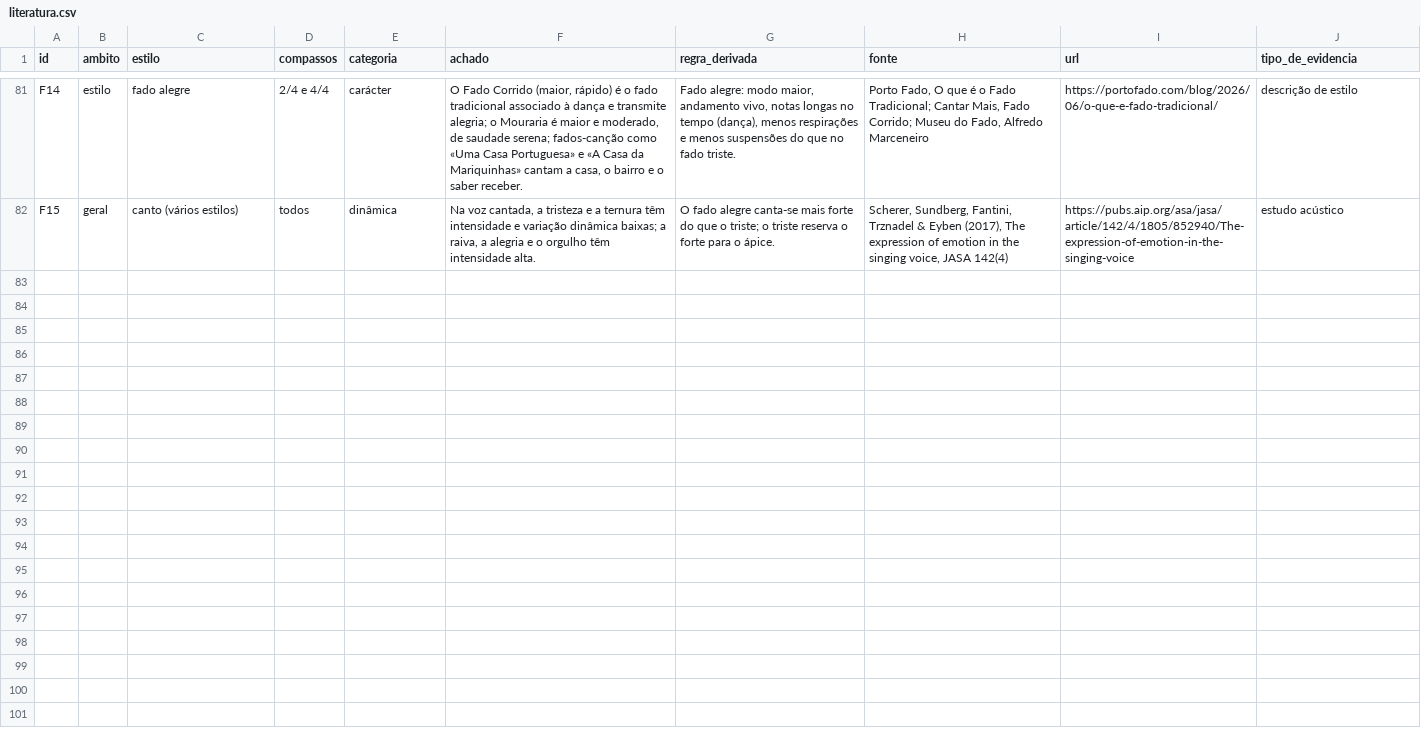
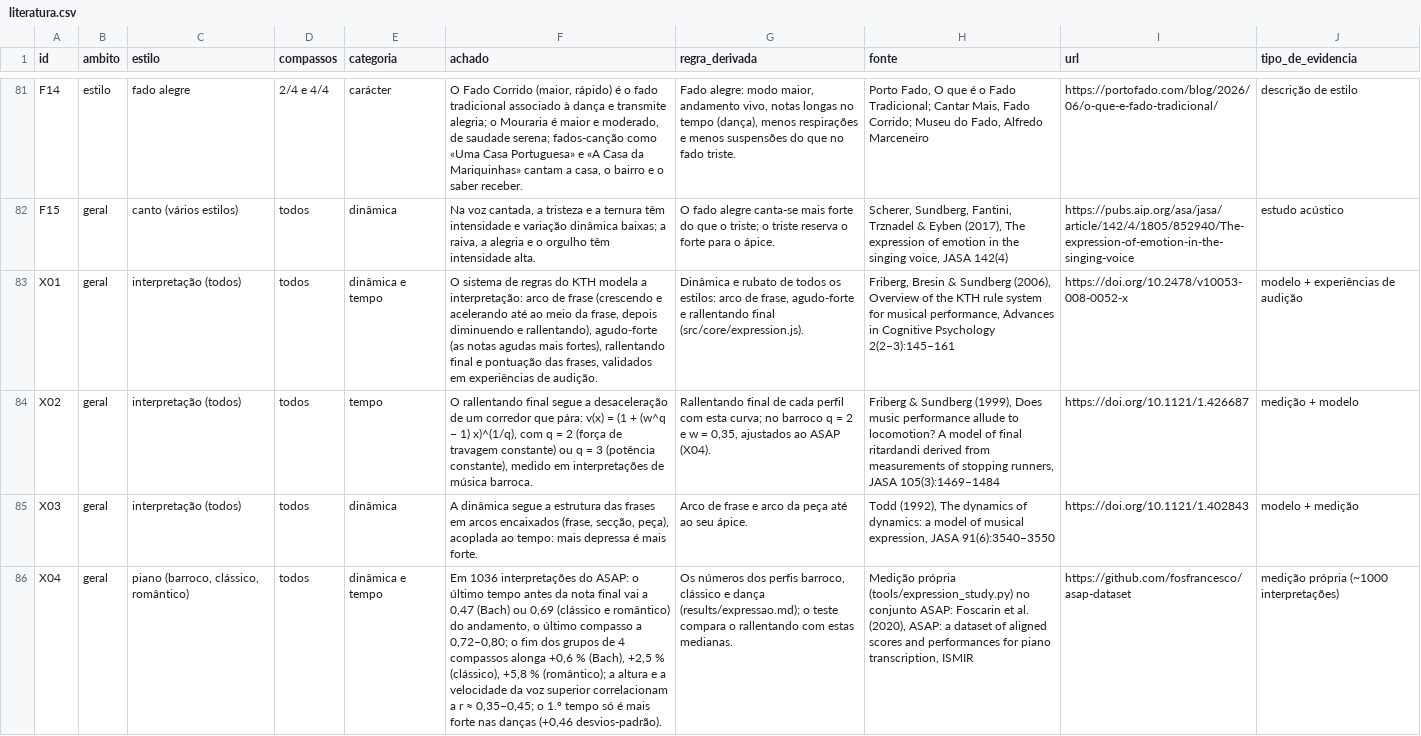
Before and after one commit to tinocolight/MusicGeneratiorWithIAGenetic, a CSV file: web/results/estilos/literatura.csv, drawn as a sheet; only a part is shown, gaps mark what is left out; the diff covers the shown part only; the diff names each change by its address in the sheet, - before the commit and + after, or states it on an @@ line.

```diff
--- a/web/results/estilos/literatura.csv
+++ b/web/results/estilos/literatura.csv
+row 83: X01 | geral | interpretação (todos) | todos | dinâmica e tempo | O sistema de regras do KTH modela a interpretação: arco de frase (crescendo e acelerando até ao meio da frase, depois diminuendo e rallentando), agudo-forte (as notas agudas mais fortes), rallentando final e pontuação das frases, validados em experiências de audição. | Dinâmica e rubato de todos os estilos: arco de frase, agudo-forte e rallentando final (src/core/expression.js). | Friberg, Bresin & Sundberg (2006), Overview of the KTH rule system for musical performance, Advances in Cognitive Psychology 2(2–3):145–161 | https://doi.org/10.2478/v10053-008-0052-x | modelo + experiências de audição
+row 84: X02 | geral | interpretação (todos) | todos | tempo | O rallentando final segue a desaceleração de um corredor que pára: v(x) = (1 + (w^q − 1) x)^(1/q), com q = 2 (força de travagem constante) ou q = 3 (potência constante), medido em interpretações de música barroca. | Rallentando final de cada perfil com esta curva; no barroco q = 2 e w = 0,35, ajustados ao ASAP (X04). | Friberg & Sundberg (1999), Does music performance allude to locomotion? A model of final ritardandi derived from measurements of stopping runners, JASA 105(3):1469–1484 | https://doi.org/10.1121/1.426687 | medição + modelo
+row 85: X03 | geral | interpretação (todos) | todos | dinâmica | A dinâmica segue a estrutura das frases em arcos encaixados (frase, secção, peça), acoplada ao tempo: mais depressa é mais forte. | Arco de frase e arco da peça até ao seu ápice. | Todd (1992), The dynamics of dynamics: a model of musical expression, JASA 91(6):3540–3550 | https://doi.org/10.1121/1.402843 | modelo + medição
+row 86: X04 | geral | piano (barroco, clássico, romântico) | todos | dinâmica e tempo | Em 1036 interpretações do ASAP: o último tempo antes da nota final vai a 0,47 (Bach) ou 0,69 (clássico e romântico) do andamento, o último compasso a 0,72–0,80; o fim dos grupos de 4 compassos alonga +0,6 % (Bach), +2,5 % (clássico), +5,8 % (romântico); a altura e a velocidade da voz superior correlacionam a r ≈ 0,35–0,45; o 1.º tempo só é mais forte nas danças (+0,46 desvios-padrão). | Os números dos perfis barroco, clássico e dança (results/expressao.md); o teste compara o rallentando com estas medianas. | Medição própria (tools/expression_study.py) no conjunto ASAP: Foscarin et al. (2020), ASAP: a dataset of aligned scores and performances for piano transcription, ISMIR | https://github.com/fosfrancesco/asap-dataset | medição própria (~1000 interpretações)
```
Also changed, not shown: 4 added rows elsewhere in this file, 15 other files.
